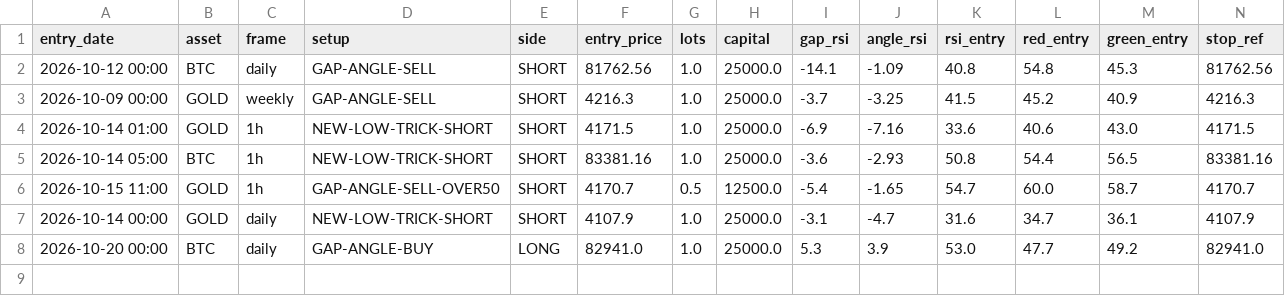
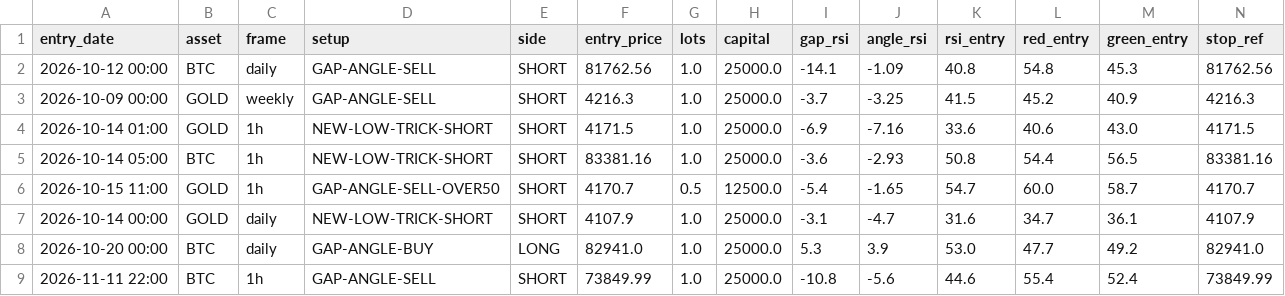
Before and after one commit to anilsahu89/My-world, a CSV file: scanners/papertrades/hm_btc_gold_trades.csv, drawn as a sheet; only a part is shown; rows hold the shown columns only; the diff names each change by its address in the sheet, - before the commit and + after, or states it on an @@ line.

Commit message:
chore: paper trade state 2026-11-12T04:35Z

```diff
--- a/scanners/papertrades/hm_btc_gold_trades.csv
+++ b/scanners/papertrades/hm_btc_gold_trades.csv
+row 9: 2026-11-11 22:00 | BTC | 1h | GAP-ANGLE-SELL | SHORT | 73849.99 | 1.0 | 25000.0 | -10.8 | -5.6 | 44.6 | 55.4 | 52.4 | 73849.99
```
Also changed, not shown: 5 other files.
